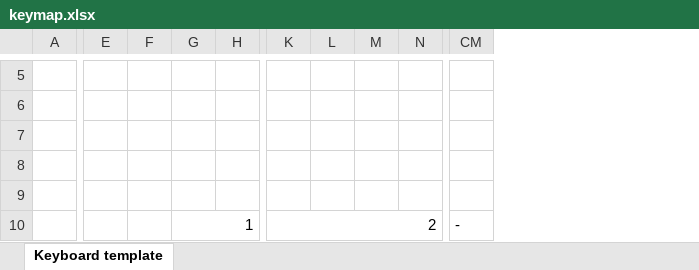
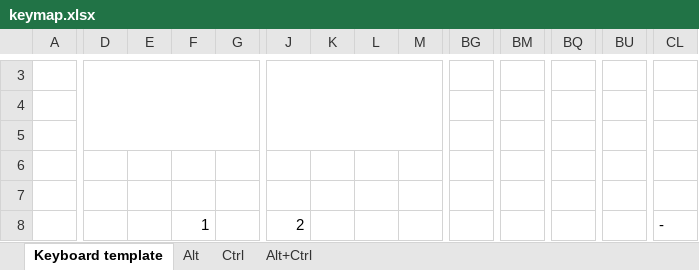
Before and after one commit to kota65535/GraphicalKeymapExporter, an Excel workbook: src/main/resources/keymap.xlsx, sheet Keyboard template, drawn as a sheet; only a part is shown, gaps mark what is left out; values as stored, in another font and other column widths than the file's, no cell formats; conditional formats not drawn; removed rows and columns are numbered as before the commit, all else as after; the diff covers the shown part only; the diff names each change by its address in the sheet, - before the commit and + after, or states it on an @@ line.

```diff
--- a/src/main/resources/keymap.xlsx (sheet Keyboard template)
+++ b/src/main/resources/keymap.xlsx (sheet Keyboard template)
+sheet tab: Alt
+sheet tab: Ctrl
+sheet tab: Alt+Ctrl
+column BG, empty
+column BM, empty
+column BQ, empty
+column BU, empty
+D3:G5 merged
+J3:M5 merged
-G10:J13 merged
-K10:N13 merged
-CM10:CM13 merged
```
Also changed, not shown: 31 removed rows, 3 added columns, 8 removed columns and merged cells elsewhere in this sheet, cell formats, 3 other files.
